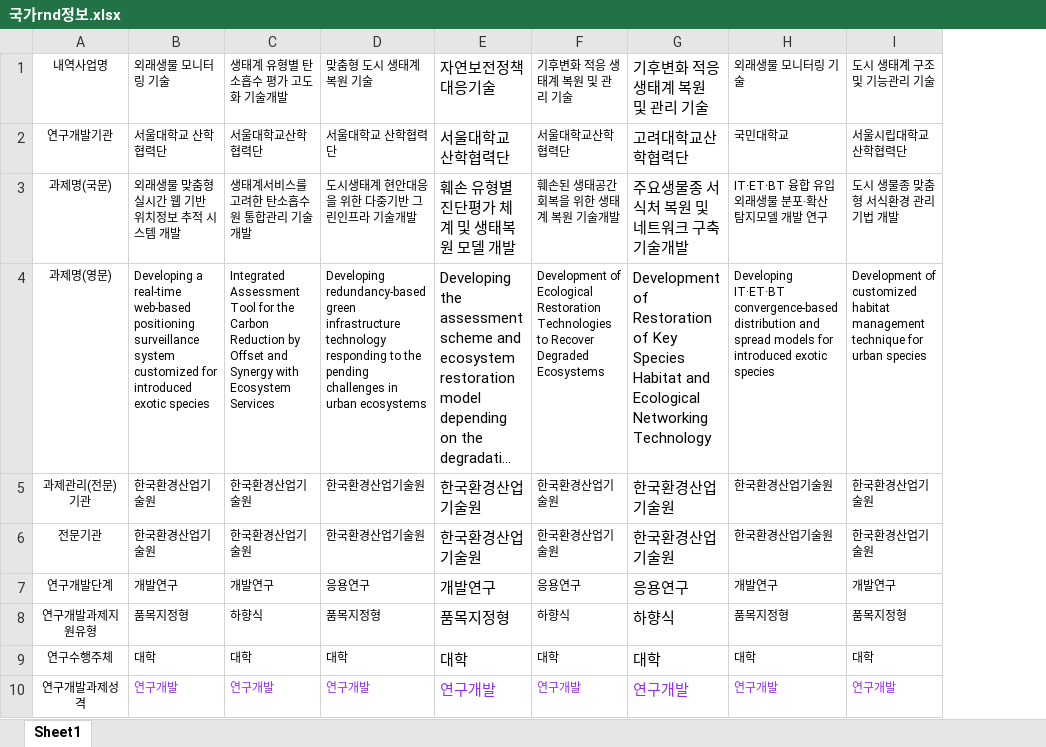
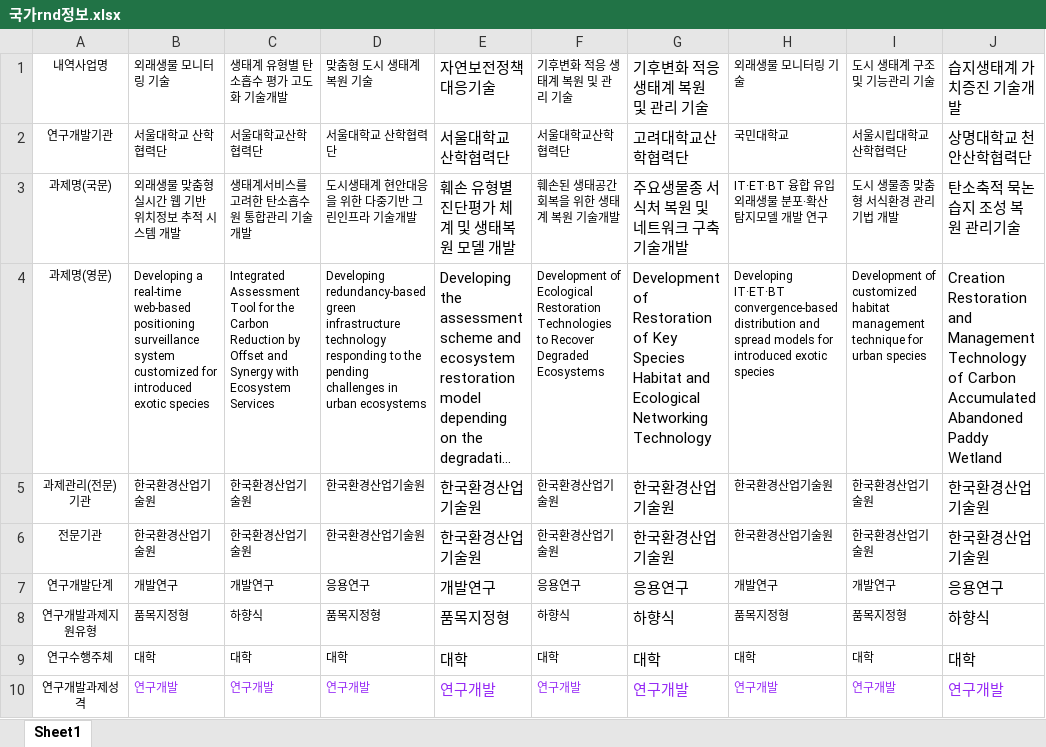
Before and after one commit to shleeclay/shleeclay.github.io, an Excel workbook: cv/국가rnd정보.xlsx, sheet Sheet1, drawn as a sheet; only a part is shown; long unchanged cells end in …; values as stored, in another font and other column widths than the file's, no borders; the diff names each change by its address in the sheet, - before the commit and + after, or states it on an @@ line.

```diff
--- a/cv/국가rnd정보.xlsx (sheet Sheet1)
+++ b/cv/국가rnd정보.xlsx (sheet Sheet1)
+column J, rows 1-10: 습지생태계 가치증진 기술개발 | 상명대학교 천안산학협력단 | 탄소축적 묵논습지 조성 복원 관리기술 | Creation Restoration and Management Technology of Carbon Accumulated Abandoned Paddy Wetland | 한국환경산업기술원 | 한국환경산업기술원 | 응용연구 | 하향식 | 대학 | 연구개발
```
Also changed, not shown: 7 other files.
